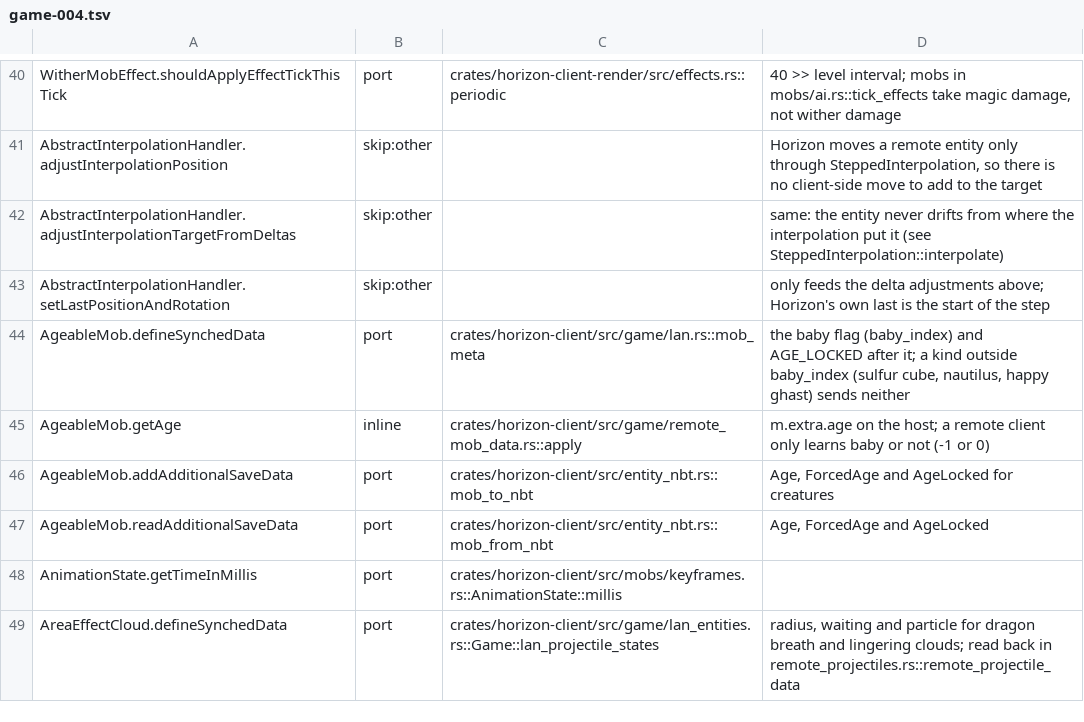
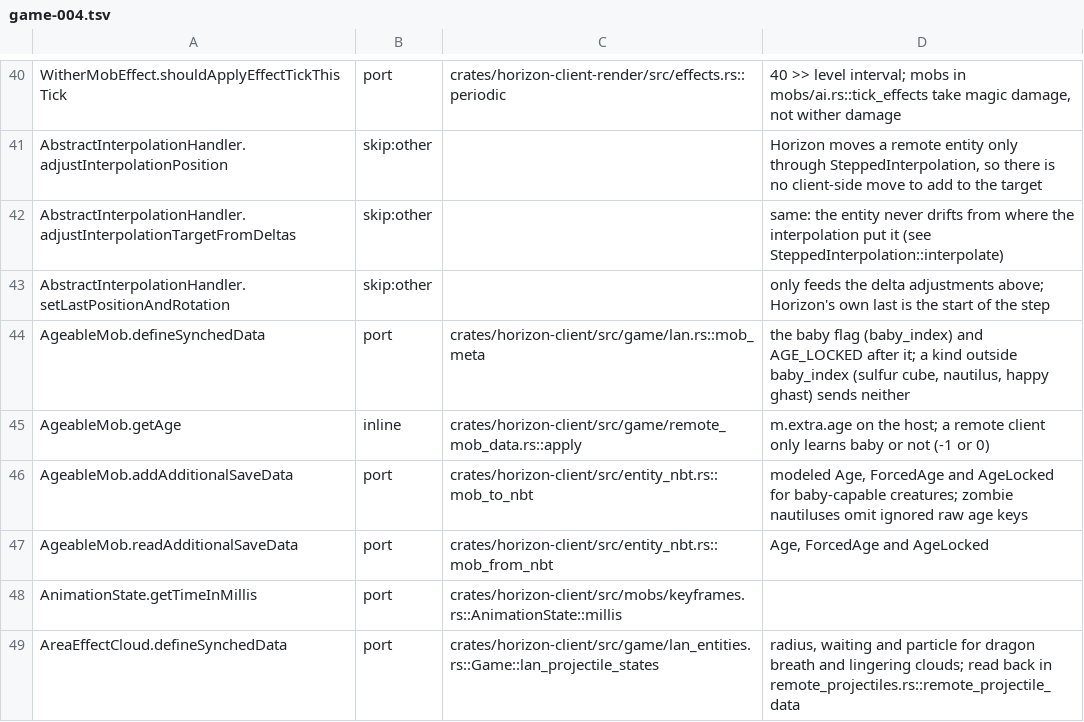
Before and after one commit to heyskylo/horizon-ios, a TSV file: tools/port_map/game-004.tsv, drawn as a sheet; only a part is shown, gaps mark what is left out.

```diff
--- a/tools/port_map/game-004.tsv
+++ b/tools/port_map/game-004.tsv
@@ -45,3 +45,3 @@ AgeableMob.defineSynchedData	port	crates/horizon-client/src/game/lan.rs::mob_met
 AgeableMob.getAge	inline	crates/horizon-client/src/game/remote_mob_data.rs::apply	m.extra.age on the host; a remote client only learns baby or not (-1 or 0)
-AgeableMob.addAdditionalSaveData	port	crates/horizon-client/src/entity_nbt.rs::mob_to_nbt	Age, ForcedAge and AgeLocked for creatures
+AgeableMob.addAdditionalSaveData	port	crates/horizon-client/src/entity_nbt.rs::mob_to_nbt	modeled Age, ForcedAge and AgeLocked for baby-capable creatures; zombie nautiluses omit ignored raw age keys
 AgeableMob.readAdditionalSaveData	port	crates/horizon-client/src/entity_nbt.rs::mob_from_nbt	Age, ForcedAge and AgeLocked
```
Also changed, not shown: 2 other files.
